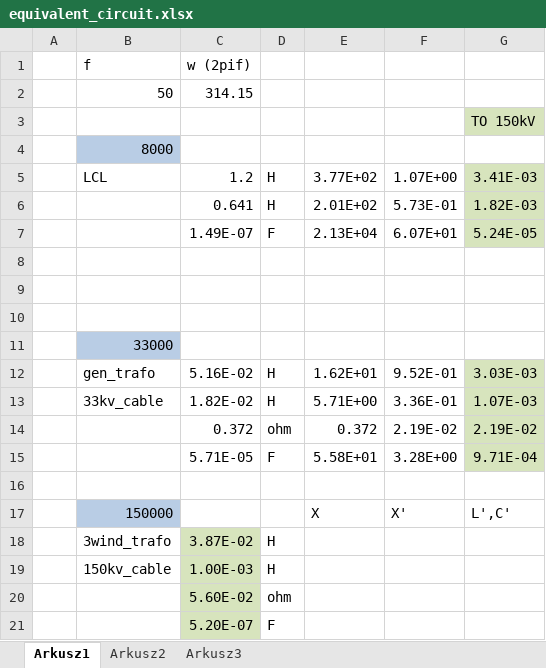
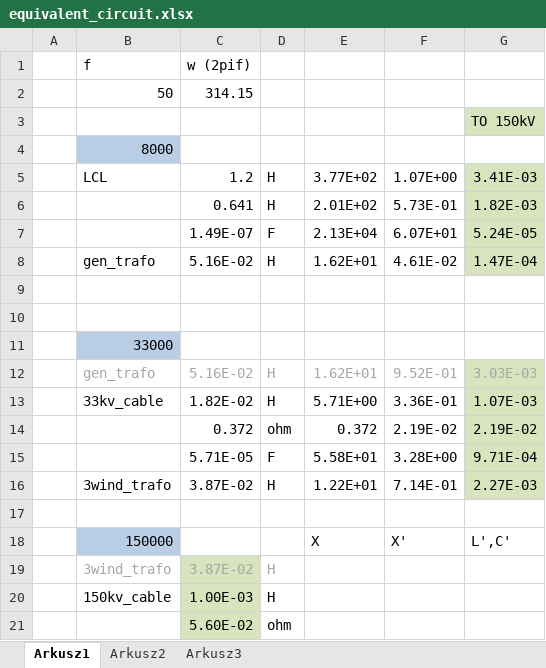
Before and after one commit to igorsowa9/mthesis, an Excel workbook: matlab/equivalent_circuit.xlsx, sheet Arkusz1, drawn as a sheet; only a part is shown; the shorter side is filled out with more unchanged rows; values as stored, in another font and other column widths than the file's, no borders; addresses are those after the commit; the diff names each change by its address in the sheet, - before the commit and + after, or states it on an @@ line.

```diff
--- a/matlab/equivalent_circuit.xlsx (sheet Arkusz1)
+++ b/matlab/equivalent_circuit.xlsx (sheet Arkusz1)
-row 8: (empty)
+row 8:  | gen_trafo | 5.16E-02 | H | 1.62E+01 | 4.61E-02 | 1.47E-04
-G8 fill: none
+G8 fill: #D7E4BD
-B12:G12 text colour: black
+B12:G12 text colour: #A6A6A6
+row 16:  | 3wind_trafo | 3.87E-02 | H | 1.22E+01 | 7.14E-01 | 2.27E-03
-B19:D19 text colour: black
+B19:D19 text colour: #A6A6A6
```
Also changed, not shown: 1 other file.
